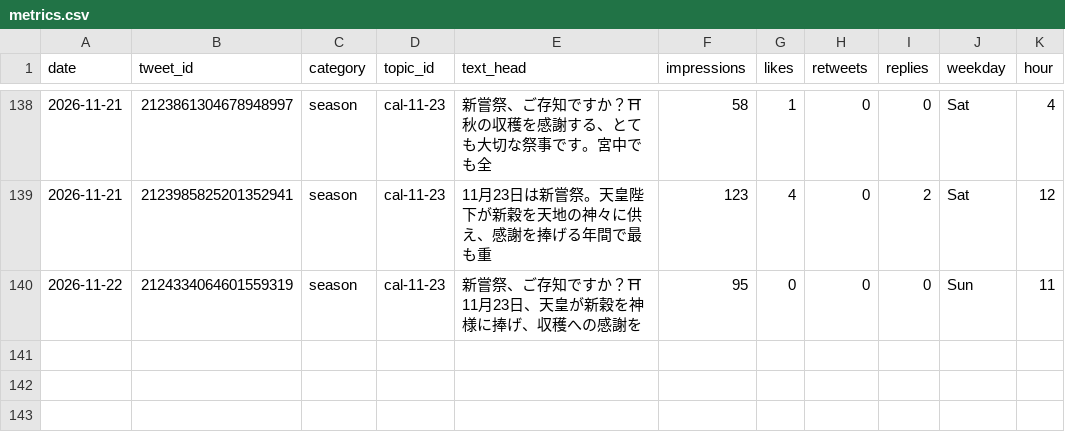
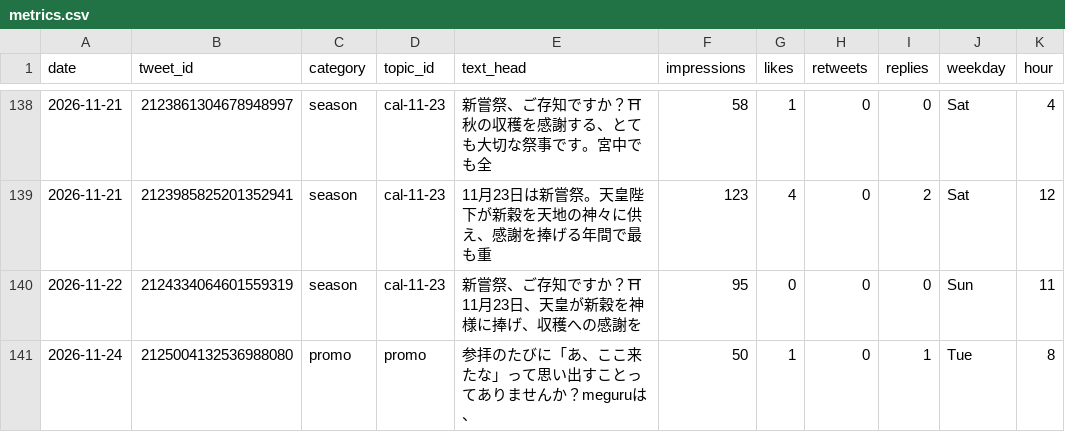
Before and after one commit to tesaguristudio/meguru-auto, a CSV file: data/metrics.csv, drawn as a sheet; only a part is shown, gaps mark what is left out; the diff names each change by its address in the sheet, - before the commit and + after, or states it on an @@ line.

Commit message:
metrics: 2026-11-25

```diff
--- a/data/metrics.csv
+++ b/data/metrics.csv
+row 141: 2026-11-24 | 2125004132536988080 | promo | promo | 参拝のたびに「あ、ここ来たな」って思い出すことってありませんか？meguruは、 | 50 | 1 | 0 | 1 | Tue | 8
```
Also changed, not shown: 1 other file.
